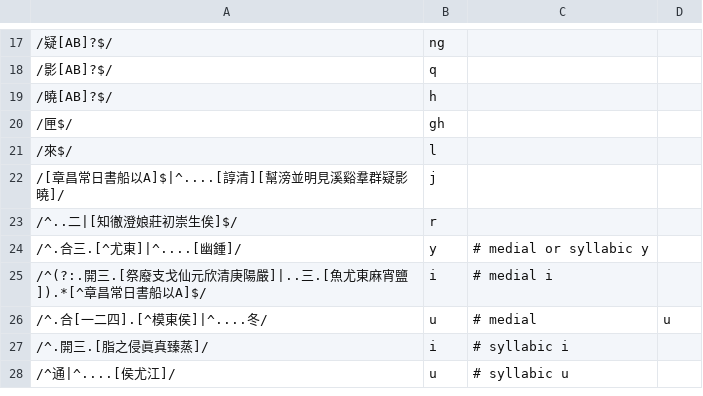
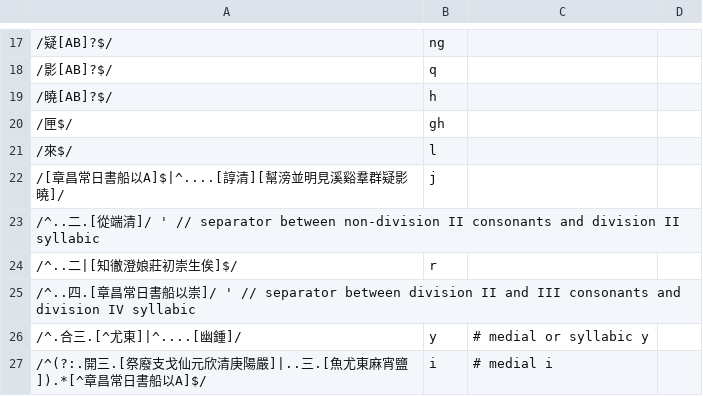
Before and after one commit to hhliow/mandarin, a TSV file: canonicalToPolyhedron.tsv, drawn as a sheet; only a part is shown, gaps mark what is left out; the shorter side is filled out with more unchanged rows; the diff names each change by its address in the sheet, - before the commit and + after, or states it on an @@ line.

Commit message:
Add missing separators to syllables whose consonants and vowels differ in division

```diff
--- a/canonicalToPolyhedron.tsv
+++ b/canonicalToPolyhedron.tsv
+row 23: /^..二.[從端清]/ ' // separator between non-division II consonants and division II syllabic
+row 25: /^..四.[章昌常日書船以崇]/ ' // separator between division II and III consonants and division IV syllabic
```
